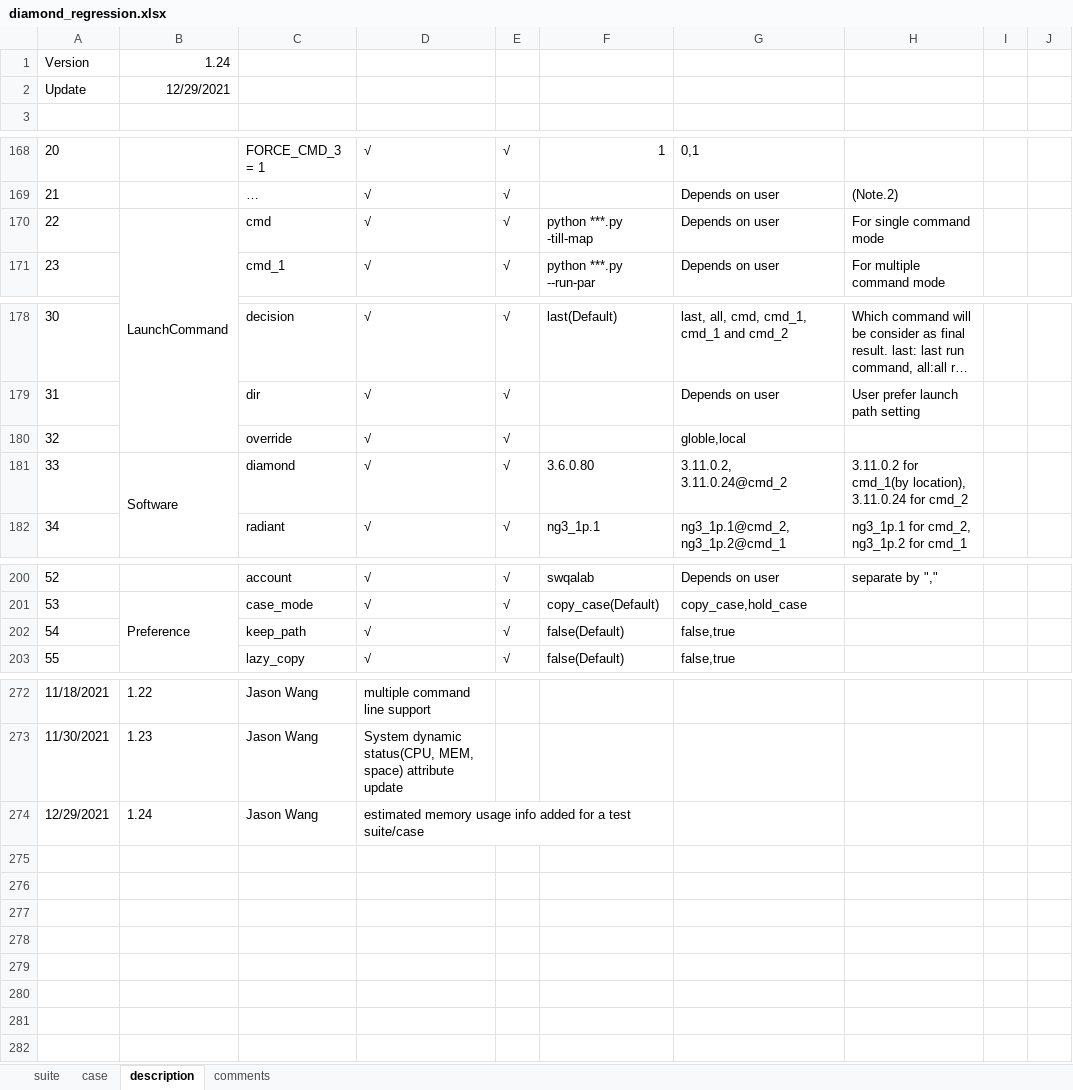
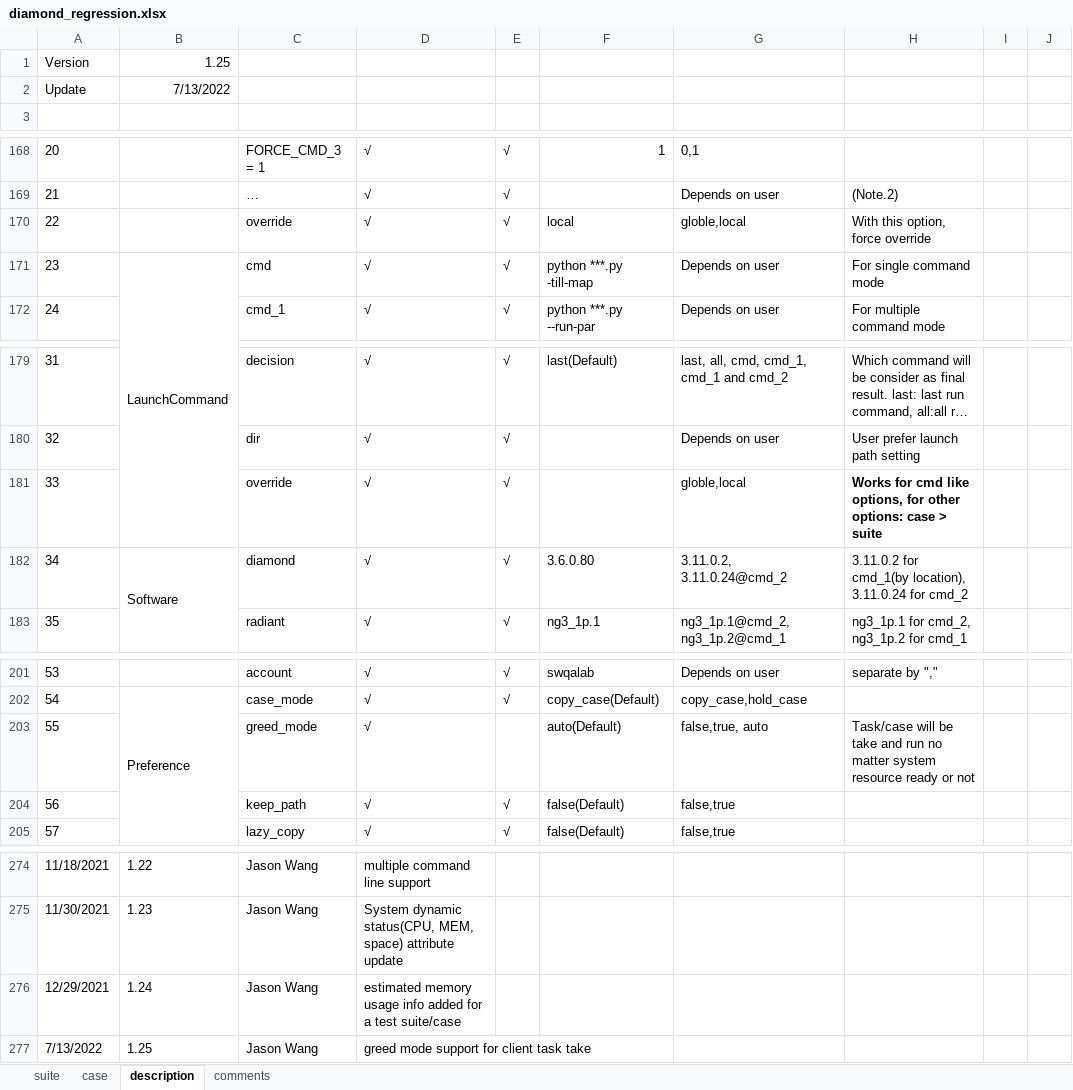
Before and after one commit to wanghengquan/repository, an Excel workbook: tmp_client/doc/TMP_example/standard_suite/diamond_regression.xlsx, sheet description, drawn as a sheet; only a part is shown, gaps mark what is left out; long unchanged cells end in …; values as stored, in another font and other column widths than the file's, no borders; charts and pictures not drawn; removed rows and columns are numbered as before the commit, all else as after; the diff names each change by its address in the sheet, - before the commit and + after, or states it on an @@ line.

Commit message:
i420--auto greed mode and local env override update

```diff
--- a/tmp_client/doc/TMP_example/standard_suite/diamond_regression.xlsx (sheet description)
+++ b/tmp_client/doc/TMP_example/standard_suite/diamond_regression.xlsx (sheet description)
-B1: 1.24
+B1: 1.25
-B2: 12/29/2021
+B2: 7/13/2022
+row 170: 22 |  | override | √ | √ | local | globle,local | With this option, force override
@@ column A renumbered between rows 171 and 209 @@
-H181: (empty)
+H181: Works for cmd like options, for other options: case > suite
+row 203: 55 |  | greed_mode | √ |  | auto(Default) | false,true, auto | Task/case will be take and run no matter system resource ready or not
-D274:F274 merged
+row 277: 7/13/2022 | 1.25 | Jason Wang | greed mode support for client task take
```
Also changed, not shown: charts or pictures, tmp_client/doc/TMP_EIT_suites/radiant/silicon_07_apollo.xlsx, 14 other files.
